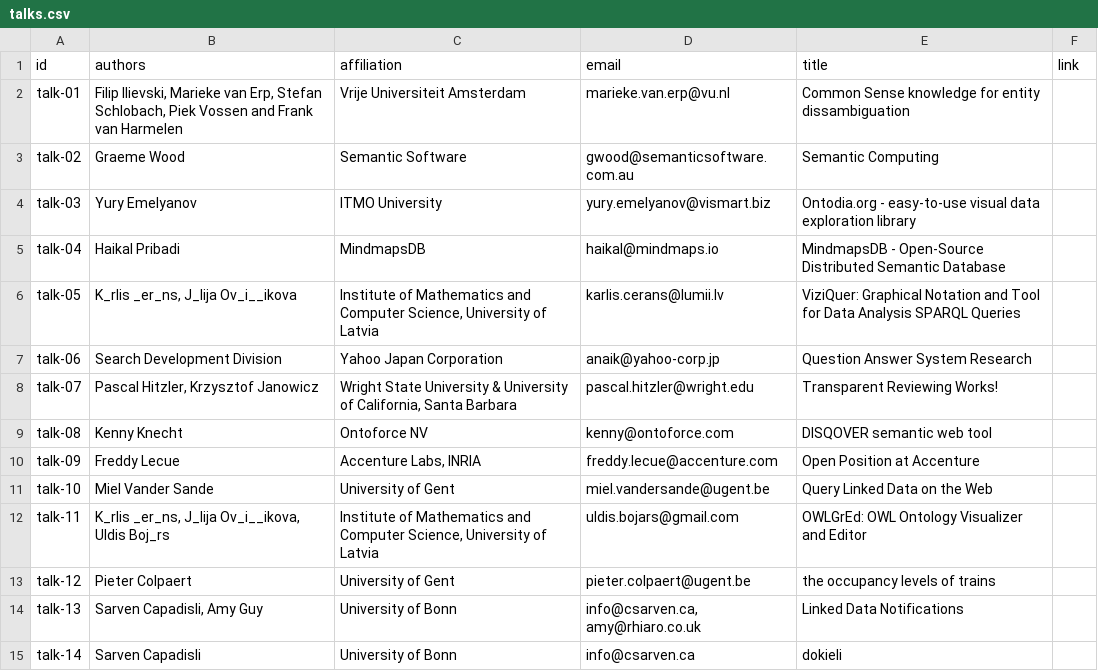
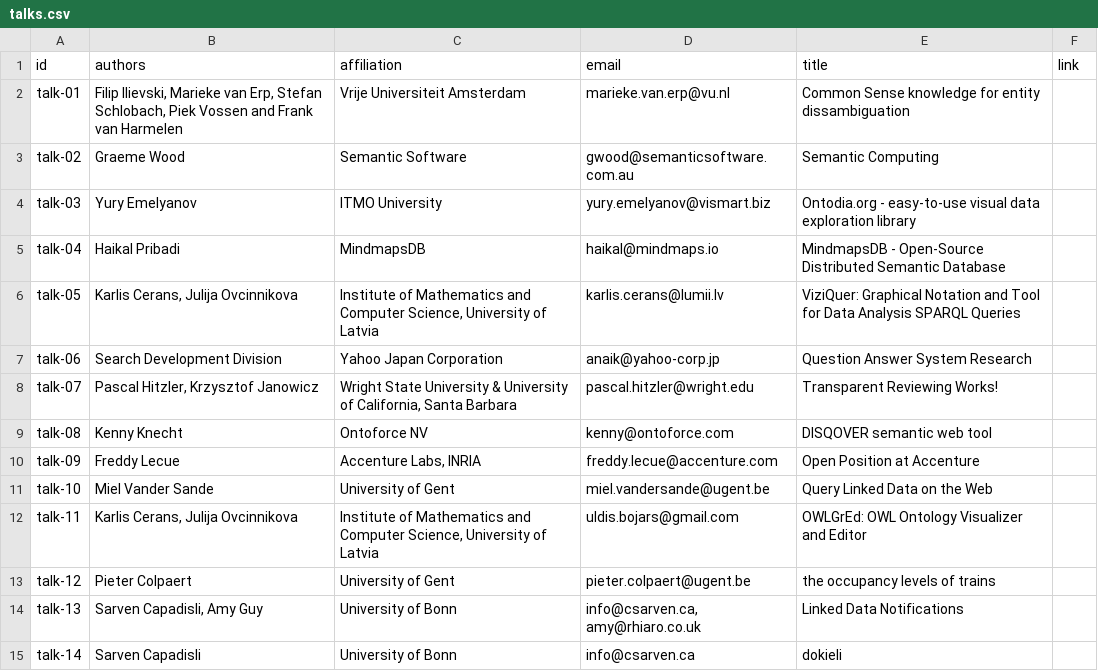
Before and after one commit to iswc2016/iswc2016, a CSV file: _data/talks.csv, drawn as a sheet; only a part is shown.

Commit message:
add lightning talks

```diff
--- a/_data/talks.csv
+++ b/_data/talks.csv
@@ -5,3 +5,3 @@ talk-03,Yury Emelyanov,ITMO University,yury.emelyanov@vismart.biz,Ontodia.org -
 talk-04,Haikal Pribadi,MindmapsDB,haikal@mindmaps.io,MindmapsDB - Open-Source Distributed Semantic Database,
-talk-05,"K_rlis _er_ns, J_lija Ov_i__ikova","Institute of Mathematics and Computer Science, University of Latvia",karlis.cerans@lumii.lv,ViziQuer: Graphical Notation and Tool for Data Analysis SPARQL Queries,
+talk-05,"Karlis Cerans, Julija Ovcinnikova","Institute of Mathematics and Computer Science, University of Latvia",karlis.cerans@lumii.lv,ViziQuer: Graphical Notation and Tool for Data Analysis SPARQL Queries,
 talk-06,Search Development Division,Yahoo Japan Corporation,anaik@yahoo-corp.jp,Question Answer System Research,
@@ -11,3 +11,3 @@ talk-09,Freddy Lecue,"Accenture Labs, INRIA",freddy.lecue@accenture.com,Open Pos
 talk-10,Miel Vander Sande,University of Gent,miel.vandersande@ugent.be,Query Linked Data on the Web,
-talk-11,"K_rlis _er_ns, J_lija Ov_i__ikova, Uldis Boj_rs","Institute of Mathematics and Computer Science, University of Latvia",uldis.bojars@gmail.com,OWLGrEd: OWL Ontology Visualizer and Editor,
+talk-11,"Karlis Cerans, Julija Ovcinnikova","Institute of Mathematics and Computer Science, University of Latvia",uldis.bojars@gmail.com,OWLGrEd: OWL Ontology Visualizer and Editor,
 talk-12,Pieter Colpaert,University of Gent,pieter.colpaert@ugent.be,the occupancy levels of trains,
```
Also changed, not shown: 1 other file.
